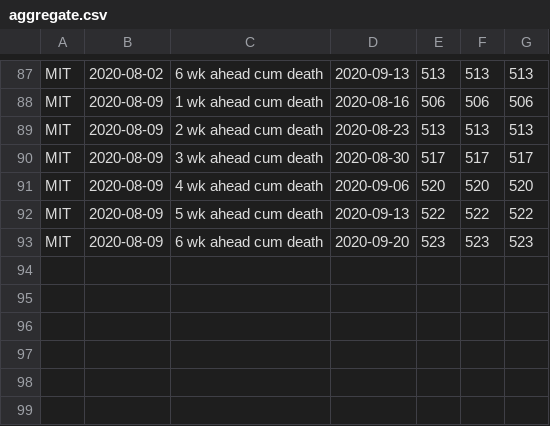
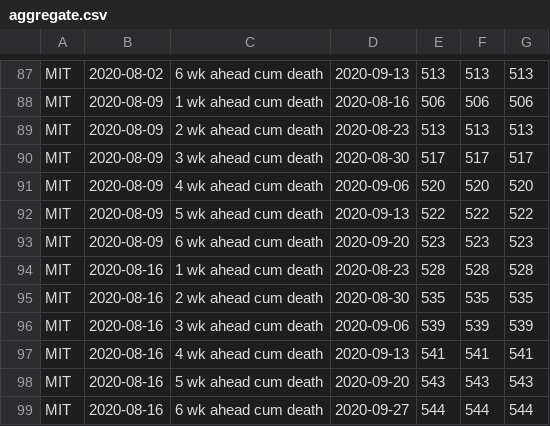
Before and after one commit to nitromannitol/nitromannitol.github.io, a CSV file: cdc_like_kuwait/forecasts/MIT/aggregate.csv, drawn as a sheet; only a part is shown, gaps mark what is left out.

```diff
--- a/cdc_like_kuwait/forecasts/MIT/aggregate.csv
+++ b/cdc_like_kuwait/forecasts/MIT/aggregate.csv
@@ -93 +93,7 @@ MIT,2020-08-09,5 wk ahead cum death,2020-09-13,522,522,522
 MIT,2020-08-09,6 wk ahead cum death,2020-09-20,523,523,523
+MIT,2020-08-16,1 wk ahead cum death,2020-08-23,528,528,528
+MIT,2020-08-16,2 wk ahead cum death,2020-08-30,535,535,535
+MIT,2020-08-16,3 wk ahead cum death,2020-09-06,539,539,539
+MIT,2020-08-16,4 wk ahead cum death,2020-09-13,541,541,541
+MIT,2020-08-16,5 wk ahead cum death,2020-09-20,543,543,543
+MIT,2020-08-16,6 wk ahead cum death,2020-09-27,544,544,544
```
Also changed, not shown: cdc_like_kuwait/forecasts/LANL/aggregate.csv, cdc_like_kuwait/forecasts/LANL/aggregate_cases.csv, 18 other files.
